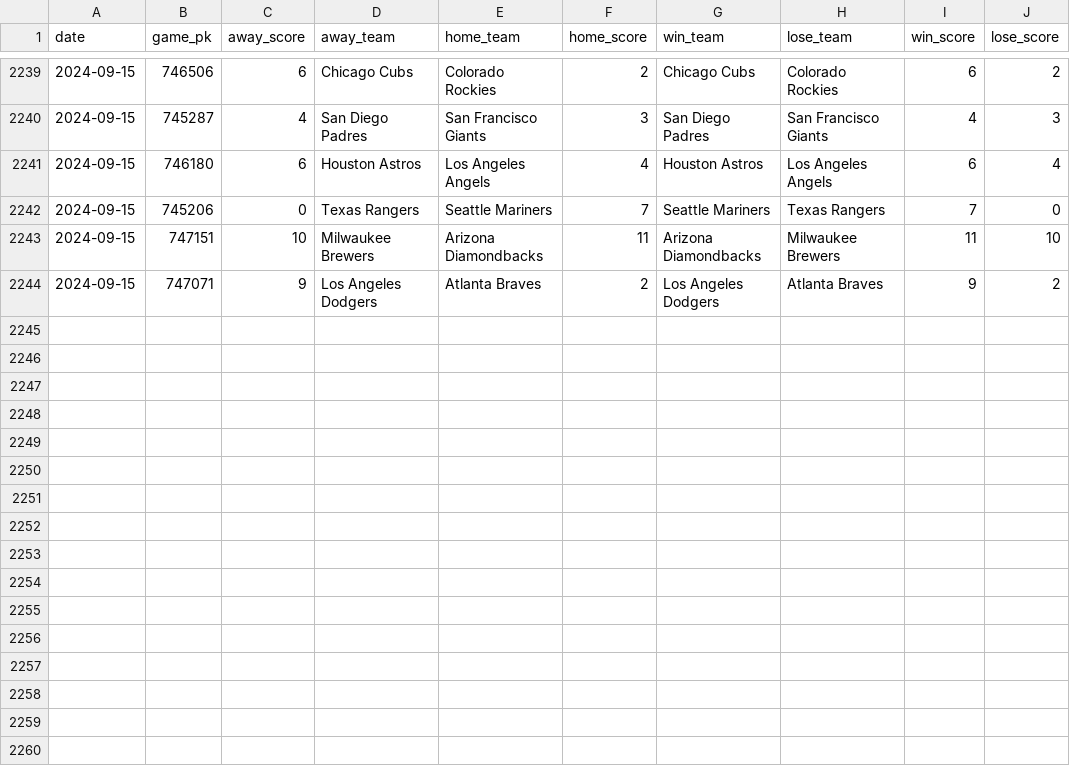
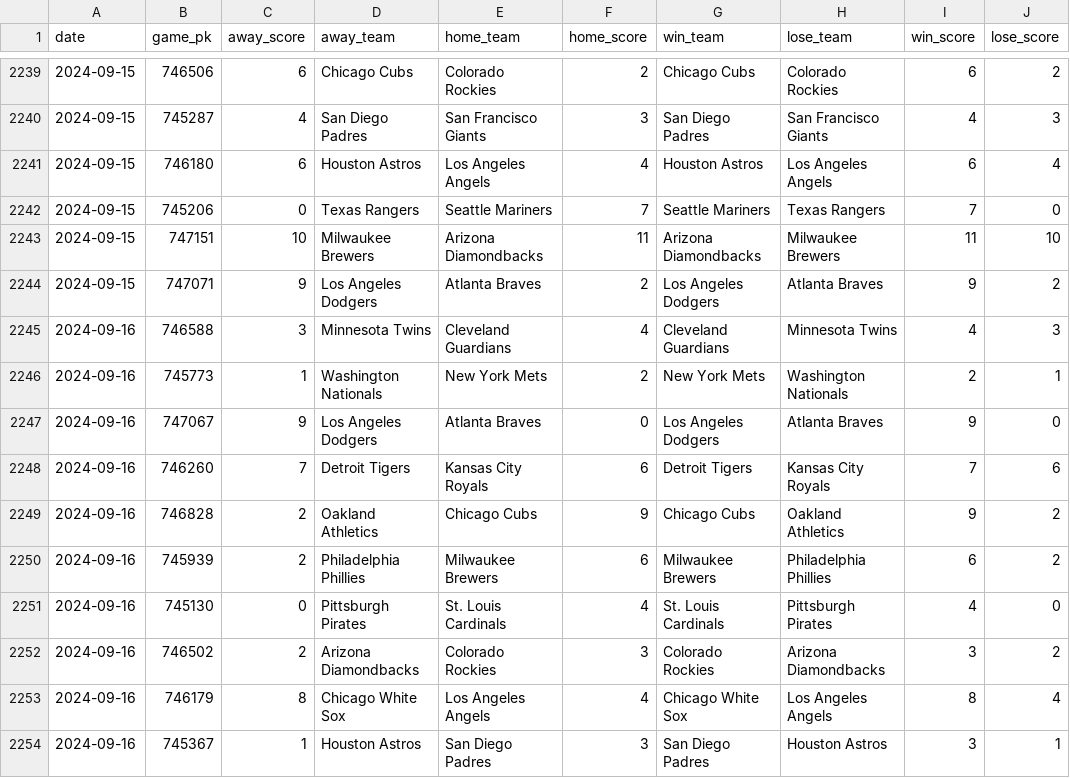
Before and after one commit to chadallison/mlb24, a CSV file: data/end_games.csv, drawn as a sheet; only a part is shown, gaps mark what is left out; the diff names each change by its address in the sheet, - before the commit and + after, or states it on an @@ line.

```diff
--- a/data/end_games.csv
+++ b/data/end_games.csv
+row 2245: 2024-09-16 | 746588 | 3 | Minnesota Twins | Cleveland Guardians | 4 | Cleveland Guardians | Minnesota Twins | 4 | 3
+row 2246: 2024-09-16 | 745773 | 1 | Washington Nationals | New York Mets | 2 | New York Mets | Washington Nationals | 2 | 1
+row 2247: 2024-09-16 | 747067 | 9 | Los Angeles Dodgers | Atlanta Braves | 0 | Los Angeles Dodgers | Atlanta Braves | 9 | 0
+row 2248: 2024-09-16 | 746260 | 7 | Detroit Tigers | Kansas City Royals | 6 | Detroit Tigers | Kansas City Royals | 7 | 6
+row 2249: 2024-09-16 | 746828 | 2 | Oakland Athletics | Chicago Cubs | 9 | Chicago Cubs | Oakland Athletics | 9 | 2
+row 2250: 2024-09-16 | 745939 | 2 | Philadelphia Phillies | Milwaukee Brewers | 6 | Milwaukee Brewers | Philadelphia Phillies | 6 | 2
+row 2251: 2024-09-16 | 745130 | 0 | Pittsburgh Pirates | St. Louis Cardinals | 4 | St. Louis Cardinals | Pittsburgh Pirates | 4 | 0
+row 2252: 2024-09-16 | 746502 | 2 | Arizona Diamondbacks | Colorado Rockies | 3 | Colorado Rockies | Arizona Diamondbacks | 3 | 2
+row 2253: 2024-09-16 | 746179 | 8 | Chicago White Sox | Los Angeles Angels | 4 | Chicago White Sox | Los Angeles Angels | 8 | 4
+row 2254: 2024-09-16 | 745367 | 1 | Houston Astros | San Diego Padres | 3 | San Diego Padres | Houston Astros | 3 | 1
```
Also changed, not shown: data/first_inning_scores.csv, data/first_scorers.csv, 22 other files.
